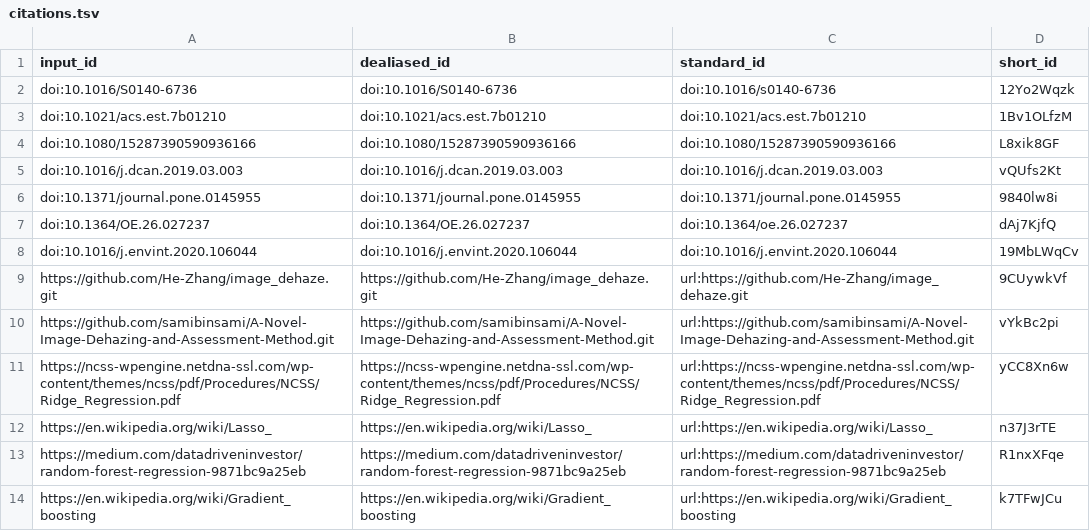
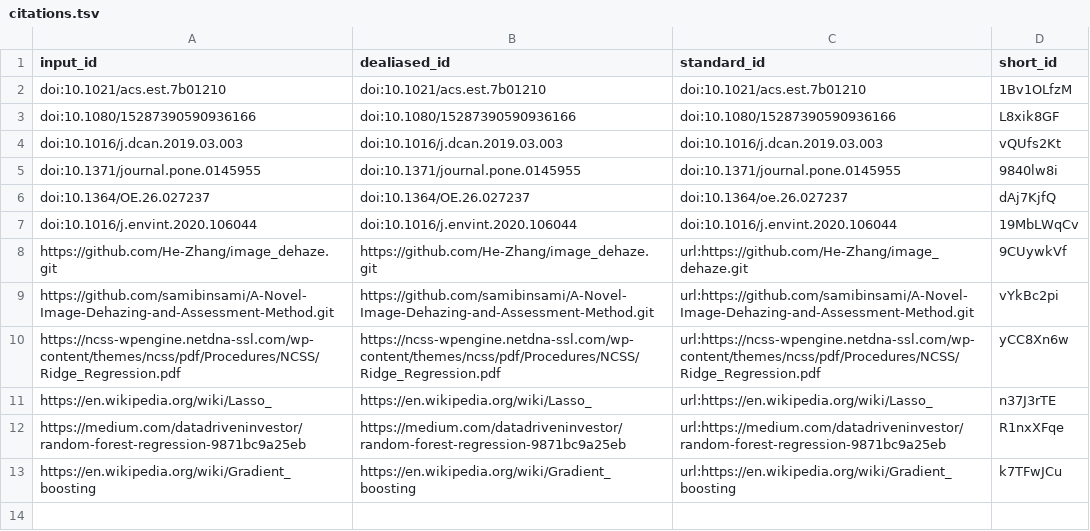
Before and after one commit to Saran-Wang/dsproject, a TSV file: citations.tsv, drawn as a sheet.

```diff
--- a/citations.tsv
+++ b/citations.tsv
@@ -1,3 +1,2 @@
 input_id	dealiased_id	standard_id	short_id
-doi:10.1016/S0140-6736	doi:10.1016/S0140-6736	doi:10.1016/s0140-6736	12Yo2Wqzk
 doi:10.1021/acs.est.7b01210	doi:10.1021/acs.est.7b01210	doi:10.1021/acs.est.7b01210	1Bv1OLfzM
```
Also changed, not shown: 5 other files.
